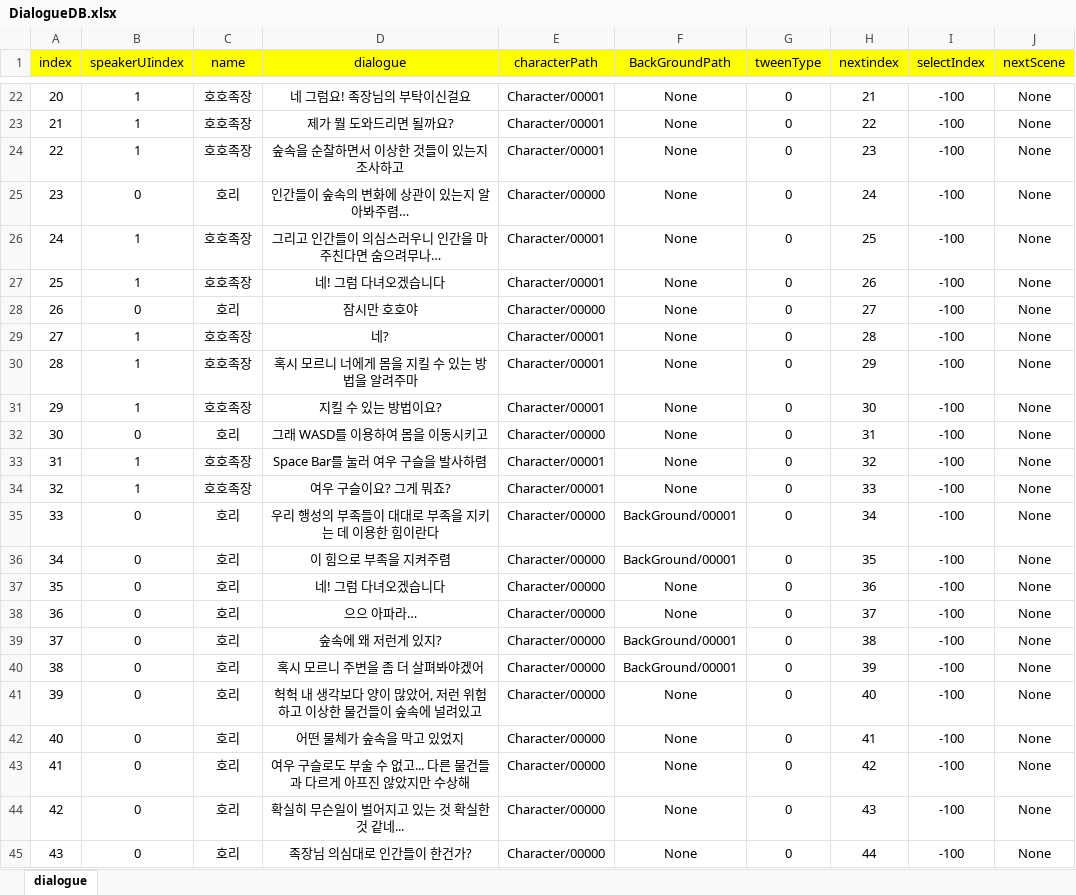
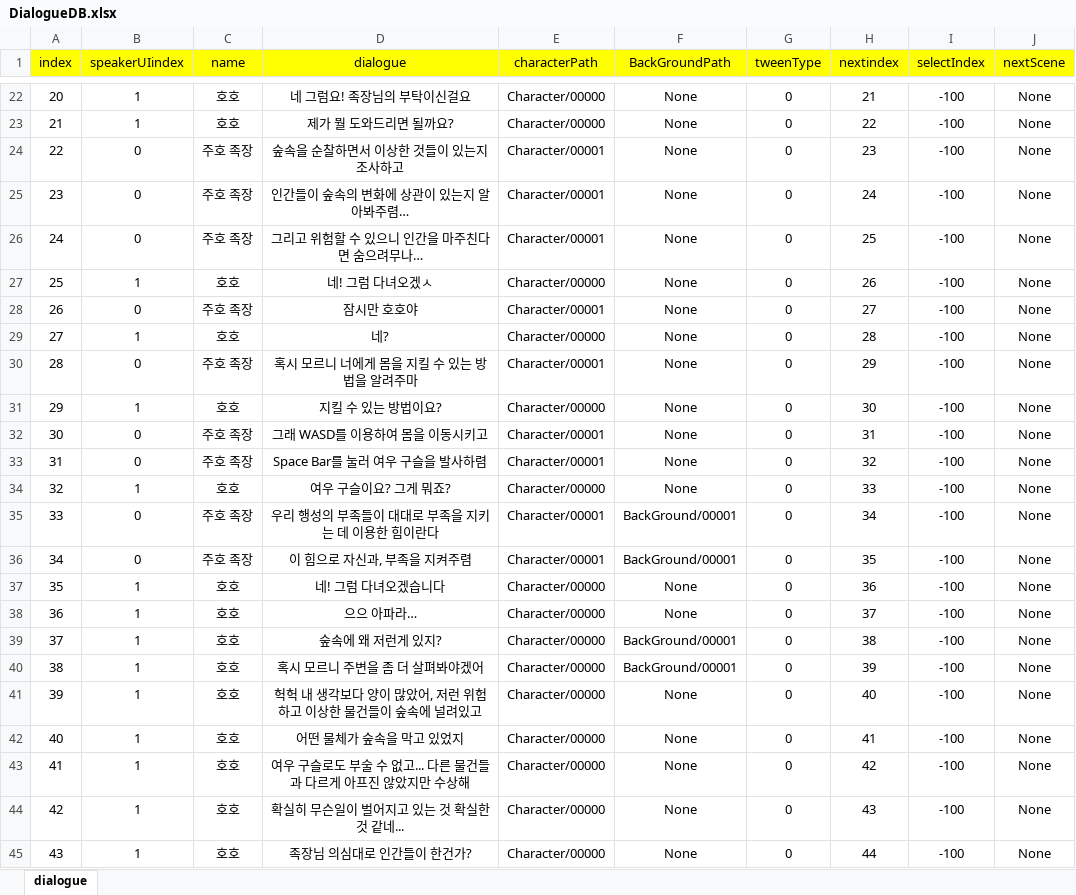
Before and after one commit to RyuHaJung/hohoPlanet_P1A3_TeamC, an Excel workbook: hohoPlanet/Assets/Resources/ExcelDB/DialogueDB.xlsx, sheet dialogue, drawn as a sheet; only a part is shown, gaps mark what is left out; values as stored, in another font and other column widths than the file's, no borders; the diff covers the shown part only; the diff names each change by its address in the sheet, - before the commit and + after, or states it on an @@ line.

```diff
--- a/hohoPlanet/Assets/Resources/ExcelDB/DialogueDB.xlsx (sheet dialogue)
+++ b/hohoPlanet/Assets/Resources/ExcelDB/DialogueDB.xlsx (sheet dialogue)
-C22:C23 (name): 호호족장
+C22:C23 (name): 호호
-E22:E23 (characterPath): Character/00001
+E22:E23 (characterPath): Character/00000
-B24 (speakerUIindex): 1
+B24 (speakerUIindex): 0
-C24 (name): 호호족장
+C24 (name): 주호 족장
-C25 (name): 호리
+C25 (name): 주호 족장
-E25 (characterPath): Character/00000
+E25 (characterPath): Character/00001
-B26 (speakerUIindex): 1
+B26 (speakerUIindex): 0
-C26 (name): 호호족장
+C26 (name): 주호 족장
-D26 (dialogue): 그리고 인간들이 의심스러우니 인간을 마주친다면 숨으려무나…
+D26 (dialogue): 그리고 위험할 수 있으니 인간을 마주친다면 숨으려무나…
-C27 (name): 호호족장
+C27 (name): 호호
-D27 (dialogue): 네! 그럼 다녀오겠습니다
+D27 (dialogue): 네! 그럼 다녀오겠ㅅ
-E27 (characterPath): Character/00001
+E27 (characterPath): Character/00000
-C28 (name): 호리
+C28 (name): 주호 족장
-E28 (characterPath): Character/00000
+E28 (characterPath): Character/00001
-C29 (name): 호호족장
+C29 (name): 호호
-E29 (characterPath): Character/00001
+E29 (characterPath): Character/00000
-B30 (speakerUIindex): 1
+B30 (speakerUIindex): 0
-C30 (name): 호호족장
+C30 (name): 주호 족장
-C31 (name): 호호족장
+C31 (name): 호호
-E31 (characterPath): Character/00001
+E31 (characterPath): Character/00000
-C32 (name): 호리
+C32 (name): 주호 족장
-E32 (characterPath): Character/00000
+E32 (characterPath): Character/00001
-B33 (speakerUIindex): 1
+B33 (speakerUIindex): 0
-C33 (name): 호호족장
+C33 (name): 주호 족장
-C34 (name): 호호족장
+C34 (name): 호호
-E34 (characterPath): Character/00001
+E34 (characterPath): Character/00000
-C35:C36 (name): 호리
+C35:C36 (name): 주호 족장
-E35:E36 (characterPath): Character/00000
+E35:E36 (characterPath): Character/00001
-D36 (dialogue): 이 힘으로 부족을 지켜주렴
+D36 (dialogue): 이 힘으로 자신과, 부족을 지켜주렴
-B37:B45 (speakerUIindex): 0
+B37:B45 (speakerUIindex): 1
-C37:C45 (name): 호리
+C37:C45 (name): 호호
```
Also changed, not shown: 6 added rows, 5 removed rows, 215 edited cells and row numbers in column A elsewhere in this sheet, 1 other file.
